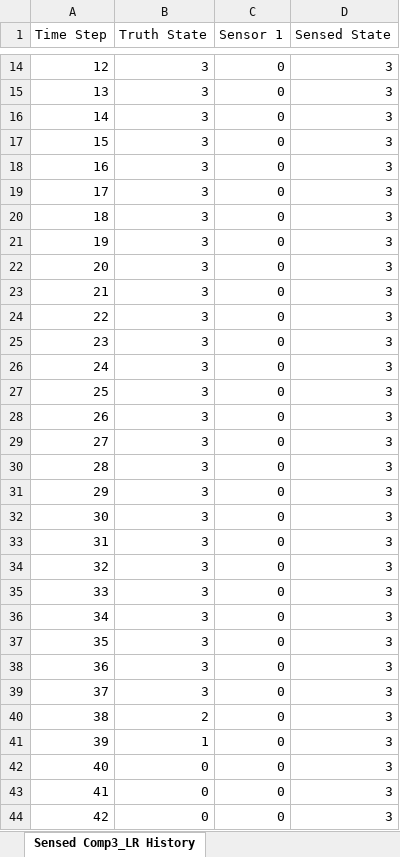
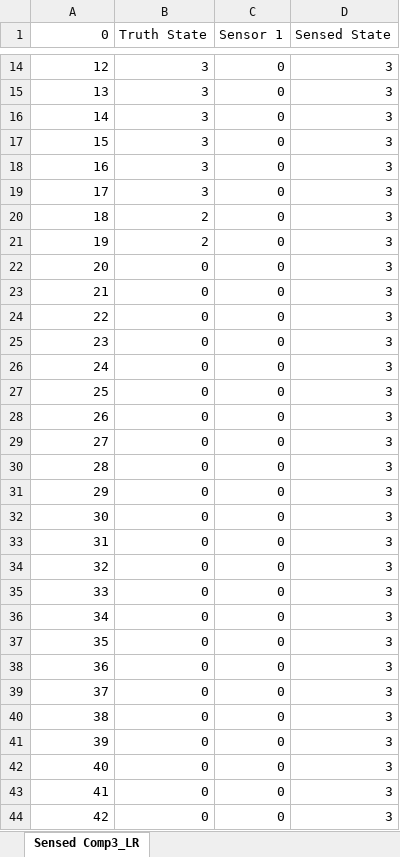
Before and after one commit to andreyaW/KISS, an Excel workbook: shipClassTests/testResults/sensedComp3.xlsx, sheet Sensed Comp3_LR, drawn as a sheet; only a part is shown, gaps mark what is left out; values as stored, in another font and other column widths than the file's, no borders; the diff covers the shown part only; the diff names each change by its address in the sheet, - before the commit and + after, or states it on an @@ line.

```diff
--- a/shipClassTests/testResults/sensedComp3.xlsx (sheet Sensed Comp3_LR)
+++ b/shipClassTests/testResults/sensedComp3.xlsx (sheet Sensed Comp3_LR)
-sheet tab: Sensed Comp3_LR History
+sheet tab: Sensed Comp3_LR
-A1: Time Step
+A1: 0
-B20:B21 (Truth State): 3
+B20:B21 (Truth State): 2
-B22:B39 (Truth State): 3
+B22:B39 (Truth State): 0
-B40 (Truth State): 2
+B40 (Truth State): 0
-B41 (Truth State): 1
+B41 (Truth State): 0
```
Also changed, not shown: 30 edited cells elsewhere in this sheet, shipClassTests/testResults/sensedComp1.xlsx, shipClassTests/testResults/sensedComp2.xlsx, 10 other files.
